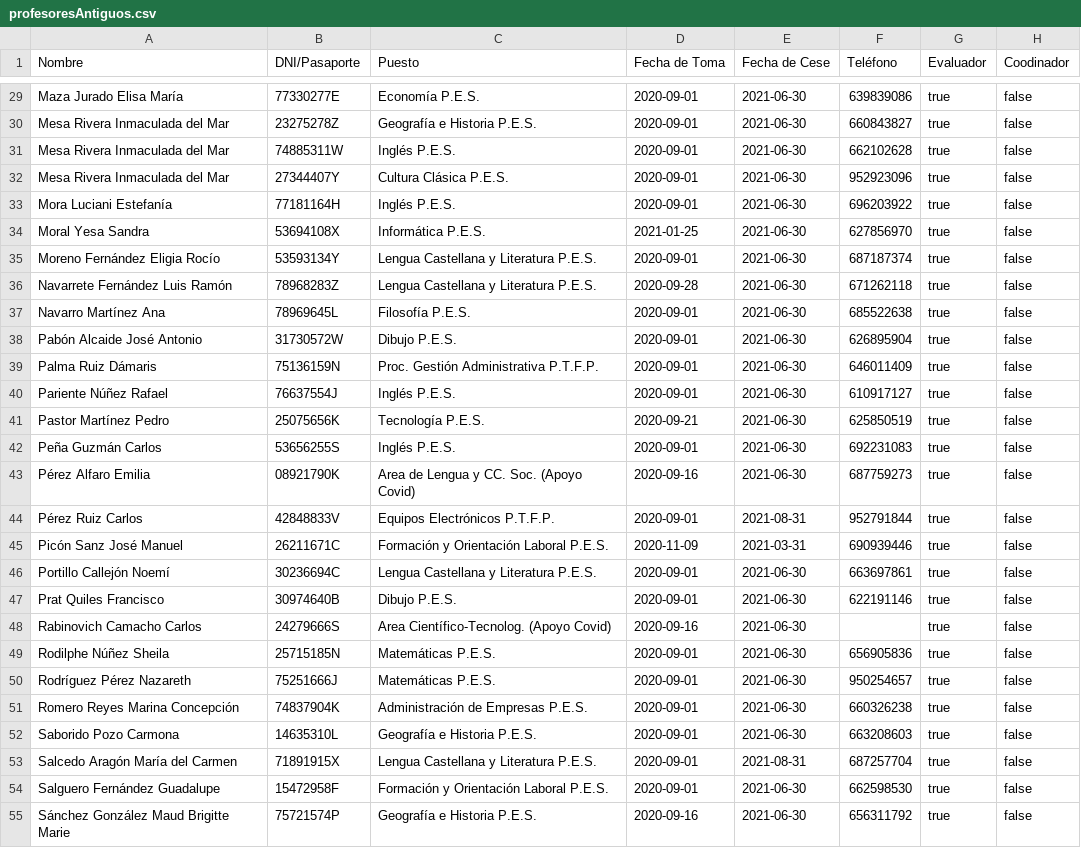
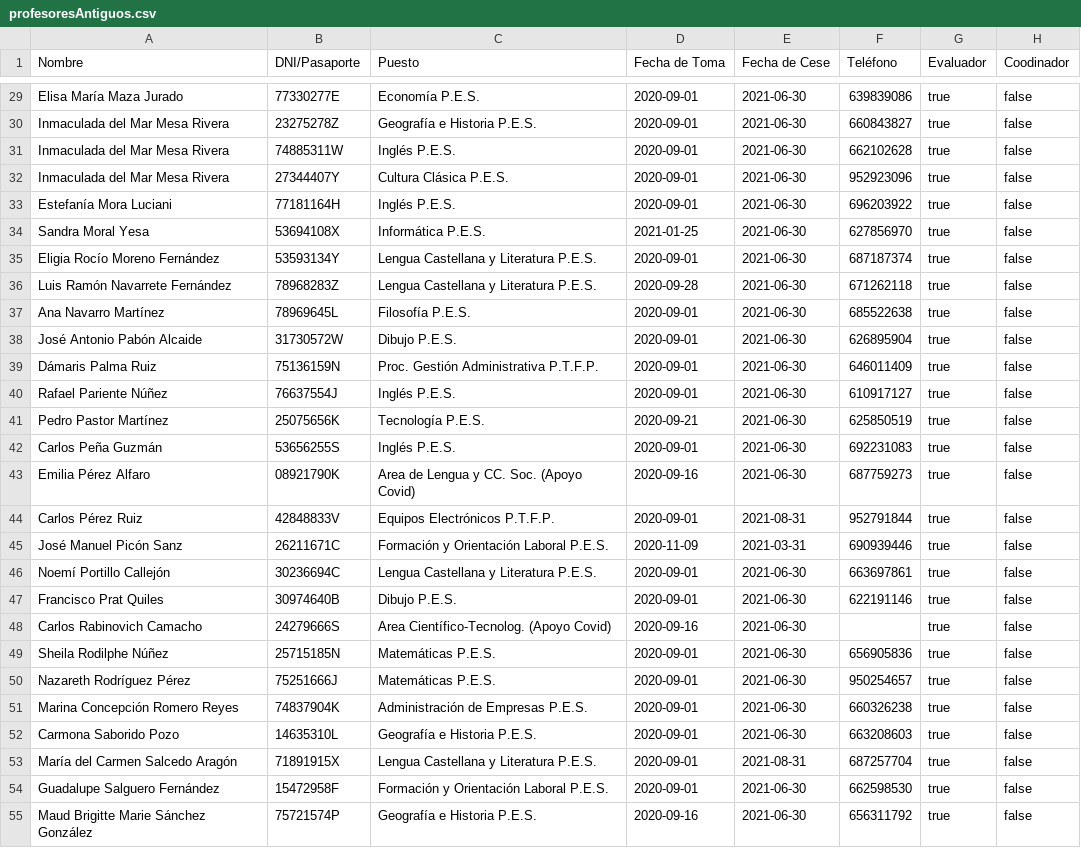
Before and after one commit to CrisJimenez00/Tarea7A, a CSV file: profesoresAntiguos.csv, drawn as a sheet; only a part is shown, gaps mark what is left out; the diff covers the shown part only; the diff names each change by its address in the sheet, - before the commit and + after, or states it on an @@ line.

```diff
--- a/profesoresAntiguos.csv
+++ b/profesoresAntiguos.csv
-A29 (Nombre): Maza Jurado Elisa María
+A29 (Nombre): Elisa María Maza Jurado
-A30:A32 (Nombre): Mesa Rivera Inmaculada del Mar
+A30:A32 (Nombre): Inmaculada del Mar Mesa Rivera
-A33 (Nombre): Mora Luciani Estefanía
+A33 (Nombre): Estefanía Mora Luciani
-A34 (Nombre): Moral Yesa Sandra
+A34 (Nombre): Sandra Moral Yesa
-A35 (Nombre): Moreno Fernández Eligia Rocío
+A35 (Nombre): Eligia Rocío Moreno Fernández
-A36 (Nombre): Navarrete Fernández Luis Ramón
+A36 (Nombre): Luis Ramón Navarrete Fernández
-A37 (Nombre): Navarro Martínez Ana
+A37 (Nombre): Ana Navarro Martínez
-A38 (Nombre): Pabón Alcaide José Antonio
+A38 (Nombre): José Antonio Pabón Alcaide
-A39 (Nombre): Palma Ruiz Dámaris
+A39 (Nombre): Dámaris Palma Ruiz
-A40 (Nombre): Pariente Núñez Rafael
+A40 (Nombre): Rafael Pariente Núñez
-A41 (Nombre): Pastor Martínez Pedro
+A41 (Nombre): Pedro Pastor Martínez
-A42 (Nombre): Peña Guzmán Carlos
+A42 (Nombre): Carlos Peña Guzmán
-A43 (Nombre): Pérez Alfaro Emilia
+A43 (Nombre): Emilia Pérez Alfaro
-A44 (Nombre): Pérez Ruiz Carlos
+A44 (Nombre): Carlos Pérez Ruiz
-A45 (Nombre): Picón Sanz José Manuel
+A45 (Nombre): José Manuel Picón Sanz
-A46 (Nombre): Portillo Callejón Noemí
+A46 (Nombre): Noemí Portillo Callejón
-A47 (Nombre): Prat Quiles Francisco
+A47 (Nombre): Francisco Prat Quiles
-A48 (Nombre): Rabinovich Camacho Carlos
+A48 (Nombre): Carlos Rabinovich Camacho
-A49 (Nombre): Rodilphe Núñez Sheila
+A49 (Nombre): Sheila Rodilphe Núñez
-A50 (Nombre): Rodríguez Pérez Nazareth
+A50 (Nombre): Nazareth Rodríguez Pérez
-A51 (Nombre): Romero Reyes Marina Concepción
+A51 (Nombre): Marina Concepción Romero Reyes
-A52 (Nombre): Saborido Pozo Carmona
+A52 (Nombre): Carmona Saborido Pozo
-A53 (Nombre): Salcedo Aragón María del Carmen
+A53 (Nombre): María del Carmen Salcedo Aragón
-A54 (Nombre): Salguero Fernández Guadalupe
+A54 (Nombre): Guadalupe Salguero Fernández
-A55 (Nombre): Sánchez González Maud Brigitte Marie
+A55 (Nombre): Maud Brigitte Marie Sánchez González
```
Also changed, not shown: 34 edited cells elsewhere in this file, profesoresPorDepartamento.csv, 4 other files.
